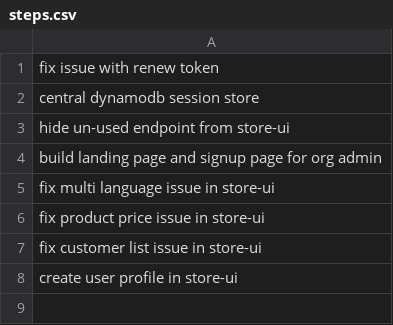
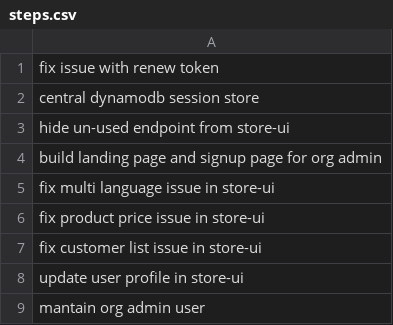
Before and after one commit to cvhome-saas/cvhome, a CSV file: steps.csv, drawn as a sheet.

```diff
--- a/steps.csv
+++ b/steps.csv
@@ -7,2 +7,3 @@ fix product price issue in store-ui
 fix customer list issue in store-ui
-create user profile in store-ui
+update user profile in store-ui
+mantain org admin user
```
Also changed, not shown: 43 other files.
